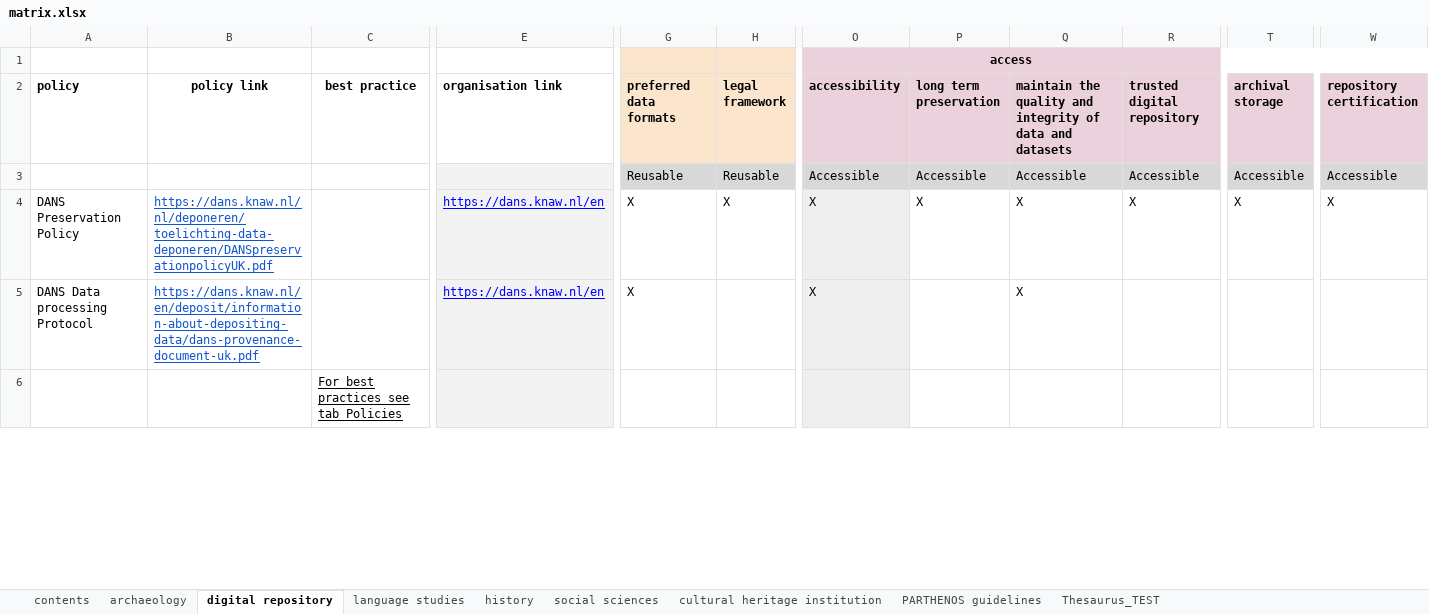
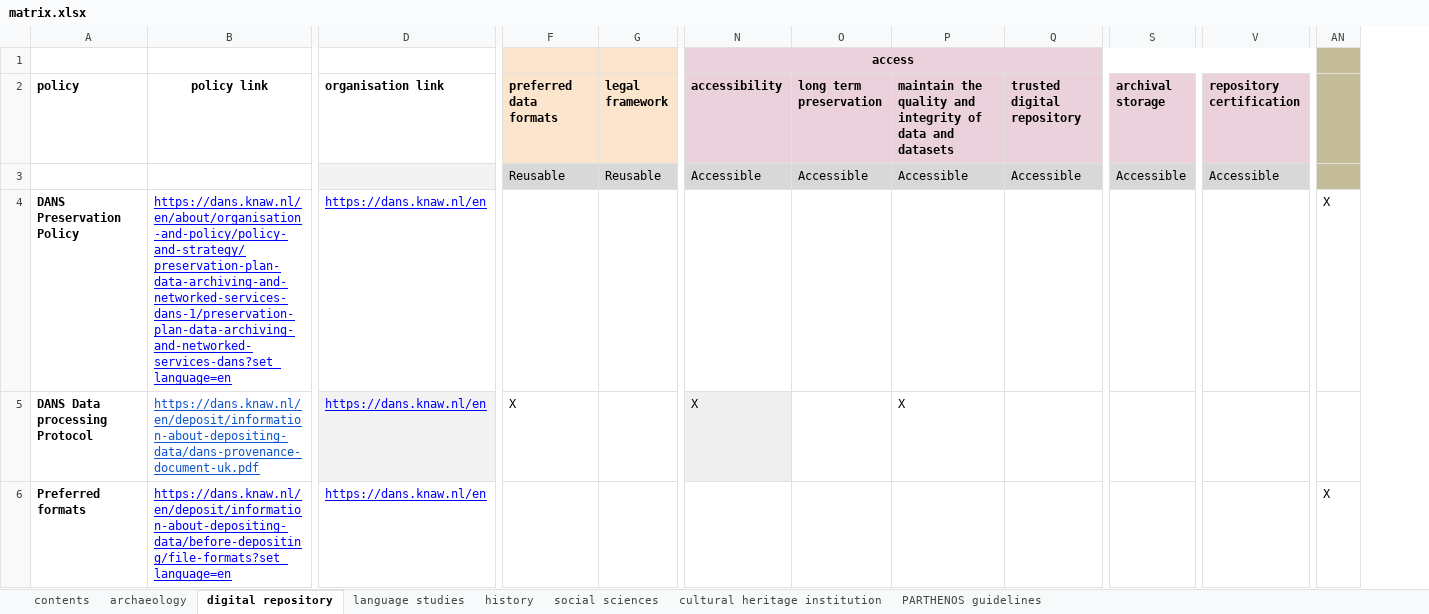
Before and after one commit to DANS-KNAW/parthenos-widget, an Excel workbook: data/matrix.xlsx, sheet digital repository, drawn as a sheet; only a part is shown, gaps mark what is left out; values as stored, in another font and other column widths than the file's, no borders; charts and pictures and table styles not drawn; removed rows and columns are numbered as before the commit, all else as after; the diff covers the shown part only; the diff names each change by its address in the sheet, - before the commit and + after, or states it on an @@ line.

```diff
--- a/data/matrix.xlsx (sheet digital repository)
+++ b/data/matrix.xlsx (sheet digital repository)
-sheet tab: Thesaurus_TEST
-column C (best practice), row 6: For best practices see tab Policies
+column AN, rows 4-6: X |  | X
-A4:A5 bold: off
+A4:A5 bold: on
-B4 (policy link): https://dans.knaw.nl/nl/deponeren/toelichting-data-deponeren/DANSpreservationpolicyUK.pdf
+B4 (policy link): https://dans.knaw.nl/en/about/organisation-and-policy/policy-and-strategy/preservation-plan-data-archiving-and-networked-services-dans-1/preservation-plan-data-archiving-and-networked-services-dans?set_language=en
-B4 text colour: #1155CC
+B4 text colour: #0000FF
-D4 fill: #F3F3F3
+D4 fill: none
-F4 (preferred data formats): X
+F4 (preferred data formats): (empty)
-G4 (legal framework): X
+G4 (legal framework): (empty)
-N4 (accessibility): X
+N4 (accessibility): (empty)
-N4 fill: #EFEFEF
+N4 fill: none
-O4 (long term preservation): X
+O4 (long term preservation): (empty)
-P4: X
+P4: (empty)
-Q4 (trusted digital repository): X
+Q4 (trusted digital repository): (empty)
-S4 (archival storage): X
+S4 (archival storage): (empty)
-V4 (repository certification): X
+V4 (repository certification): (empty)
-A6 (policy): (empty)
+A6 (policy): Preferred formats
-B6 (policy link): (empty)
+B6 (policy link): https://dans.knaw.nl/en/deposit/information-about-depositing-data/before-depositing/file-formats?set_language=en
-D6 (organisation link): (empty)
+D6 (organisation link): https://dans.knaw.nl/en
-D6 fill: #F3F3F3
+D6 fill: none
-N6 fill: #EFEFEF
+N6 fill: none
```
Also changed, not shown: 2 added rows, 6 removed rows, 7 added columns, 14 edited cells and cell formats elsewhere in this sheet, sheet archaeology, sheet language studies, sheet history, sheet social sciences, sheet cultural heritage institution, sheet PARTHENOS guidelines, charts or pictures.
